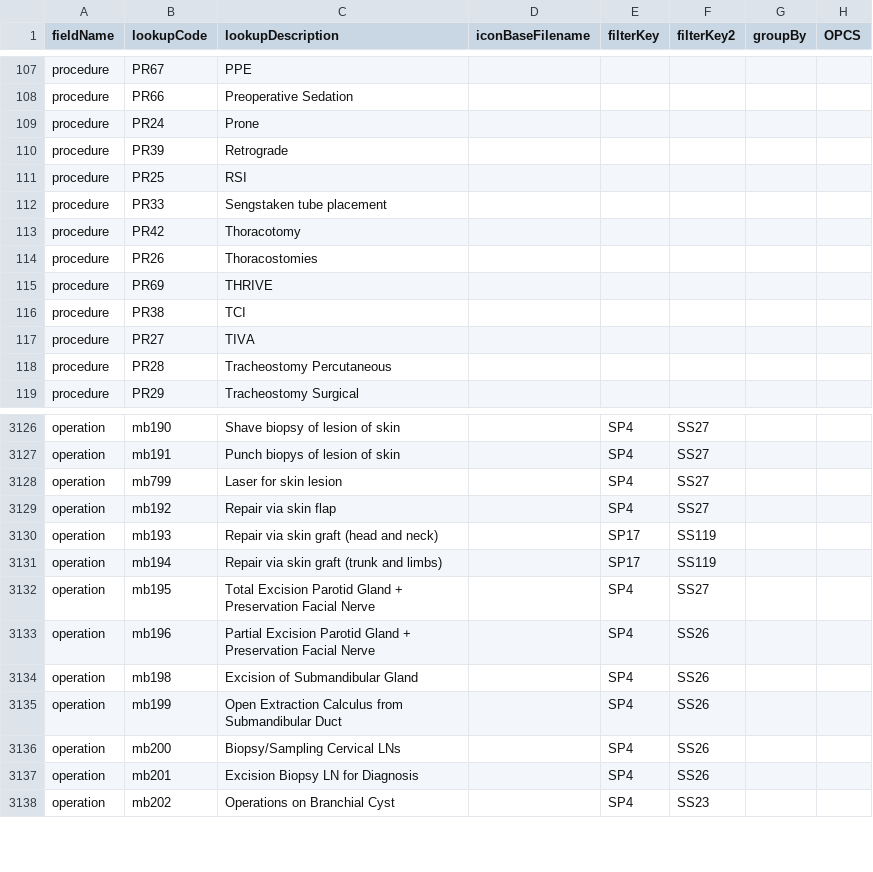
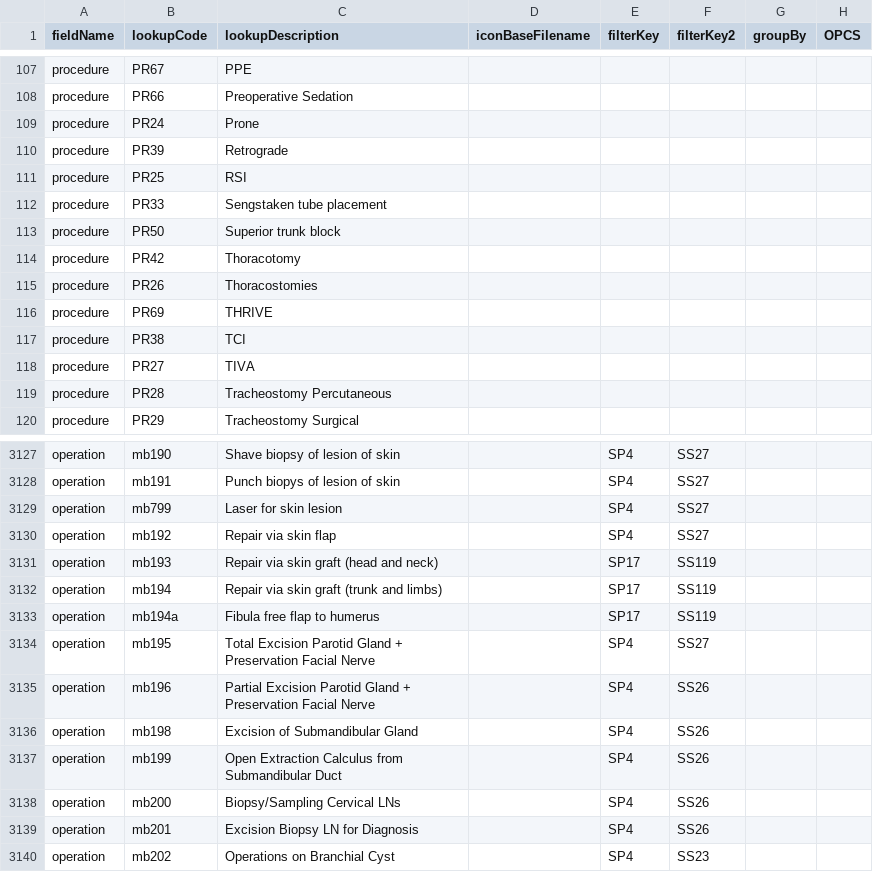
Before and after one commit to homepark/lkups, a CSV file: mbylkup.csv, drawn as a sheet; only a part is shown, gaps mark what is left out; the diff names each change by its address in the sheet, - before the commit and + after, or states it on an @@ line.

Commit message:
Update mbylkup.csv

```diff
--- a/mbylkup.csv
+++ b/mbylkup.csv
+row 113: procedure | PR50 | Superior trunk block
+row 3133: operation | mb194a | Fibula free flap to humerus |  | SP17 | SS119
```
